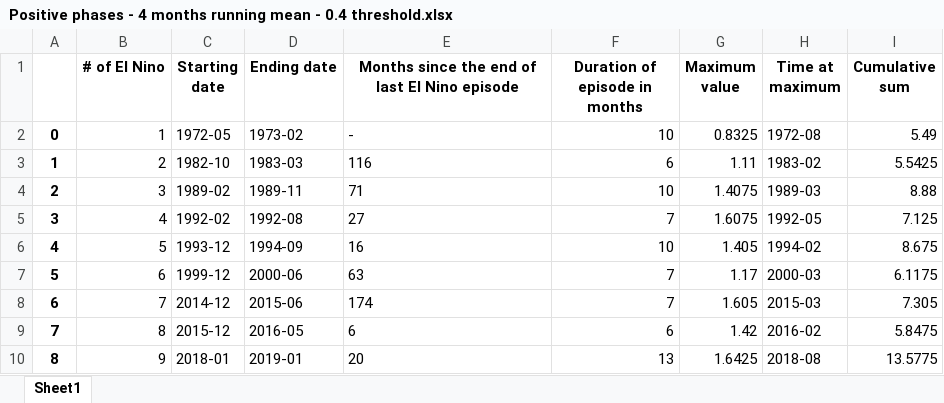
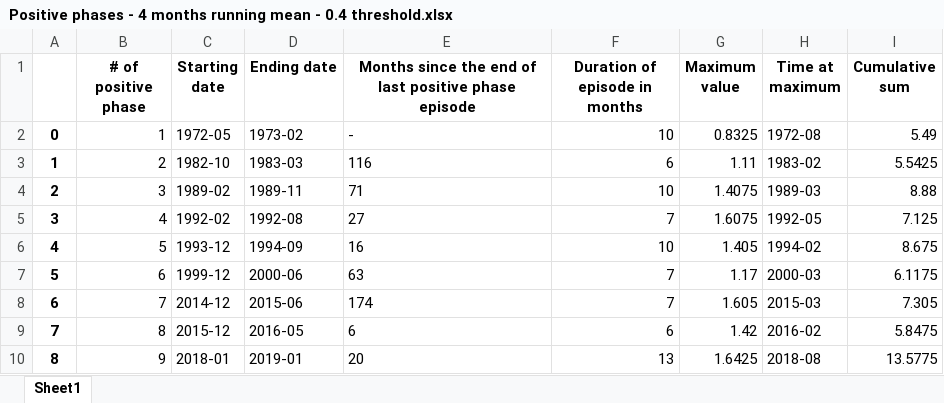
Before and after one commit to mattnorel/Climate-variability-indices---a-guided-tour, an Excel workbook: charts_and_tables/NAO/phases/6 months period/Positive phases - 4 months running mean - 0.4 threshold.xlsx, sheet Sheet1, drawn as a sheet; values as stored, in another font and other column widths than the file's, no borders; the diff names each change by its address in the sheet, - before the commit and + after, or states it on an @@ line.

```diff
--- a/charts_and_tables/NAO/phases/6 months period/Positive phases - 4 months running mean - 0.4 threshold.xlsx (sheet Sheet1)
+++ b/charts_and_tables/NAO/phases/6 months period/Positive phases - 4 months running mean - 0.4 threshold.xlsx (sheet Sheet1)
-B1: # of El Nino
+B1: # of positive phase
-E1: …of last El Nino episode
+E1: …of last positive phase episode
```
Also changed, not shown: charts_and_tables/NAO/phases/4 months period/Positive phases - 4 months running mean - 0.4 threshold.xlsx, charts_and_tables/NAO/phases/5 months period/Negative phases - 4 months running mean - 0.4 threshold.xlsx, 36 other files.
